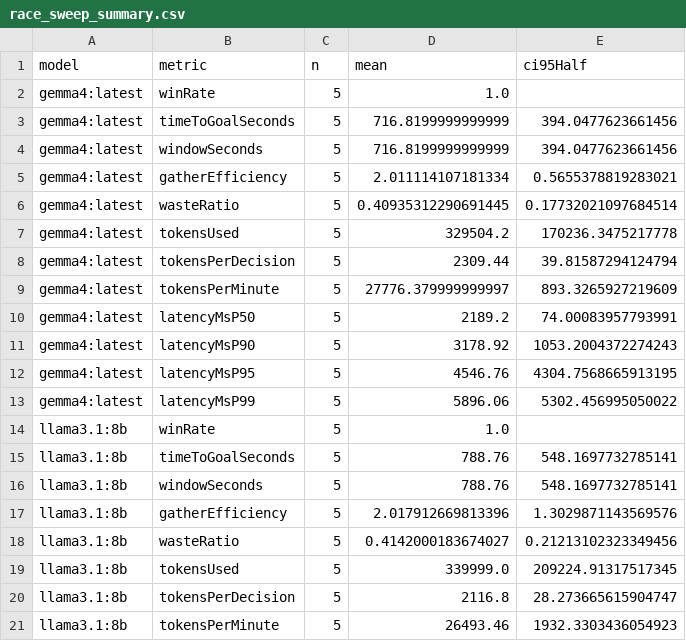
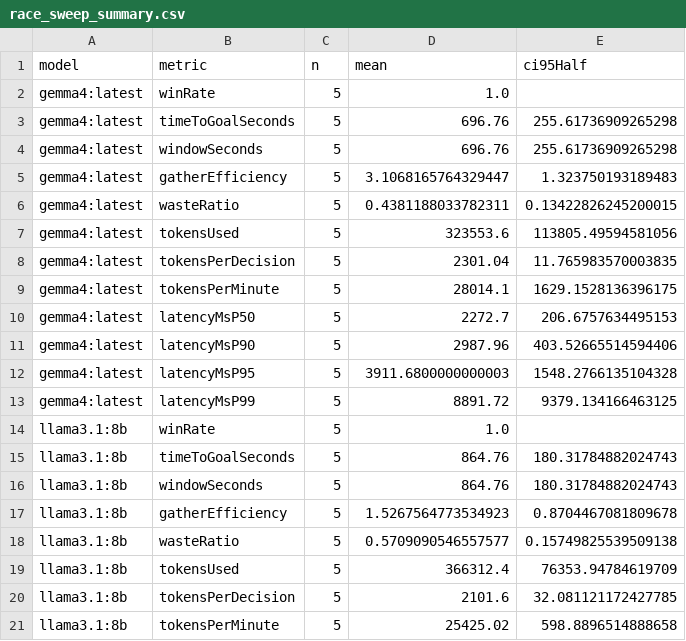
Before and after one commit to parkershamblin/minecraft-ai-agents, a CSV file: bench/results/race_sweep_summary.csv, drawn as a sheet; only a part is shown; the diff covers the shown part only.

```diff
--- a/bench/results/race_sweep_summary.csv
+++ b/bench/results/race_sweep_summary.csv
@@ -2,20 +2,20 @@ model,metric,n,mean,ci95Half
 gemma4:latest,winRate,5,1.0,
-gemma4:latest,timeToGoalSeconds,5,716.8199999999999,394.0477623661456
-gemma4:latest,windowSeconds,5,716.8199999999999,394.0477623661456
-gemma4:latest,gatherEfficiency,5,2.011114107181334,0.5655378819283021
-gemma4:latest,wasteRatio,5,0.40935312290691445,0.17732021097684514
-gemma4:latest,tokensUsed,5,329504.2,170236.3475217778
-gemma4:latest,tokensPerDecision,5,2309.44,39.81587294124794
-gemma4:latest,tokensPerMinute,5,27776.379999999997,893.3265927219609
-gemma4:latest,latencyMsP50,5,2189.2,74.00083957793991
-gemma4:latest,latencyMsP90,5,3178.92,1053.2004372274243
-gemma4:latest,latencyMsP95,5,4546.76,4304.7568665913195
-gemma4:latest,latencyMsP99,5,5896.06,5302.456995050022
+gemma4:latest,timeToGoalSeconds,5,696.76,255.61736909265298
+gemma4:latest,windowSeconds,5,696.76,255.61736909265298
+gemma4:latest,gatherEfficiency,5,3.1068165764329447,1.323750193189483
+gemma4:latest,wasteRatio,5,0.4381188033782311,0.13422826245200015
+gemma4:latest,tokensUsed,5,323553.6,113805.49594581056
+gemma4:latest,tokensPerDecision,5,2301.04,11.765983570003835
+gemma4:latest,tokensPerMinute,5,28014.1,1629.1528136396175
+gemma4:latest,latencyMsP50,5,2272.7,206.6757634495153
+gemma4:latest,latencyMsP90,5,2987.96,403.52665514594406
+gemma4:latest,latencyMsP95,5,3911.6800000000003,1548.2766135104328
+gemma4:latest,latencyMsP99,5,8891.72,9379.134166463125
 llama3.1:8b,winRate,5,1.0,
-llama3.1:8b,timeToGoalSeconds,5,788.76,548.1697732785141
-llama3.1:8b,windowSeconds,5,788.76,548.1697732785141
-llama3.1:8b,gatherEfficiency,5,2.017912669813396,1.3029871143569576
-llama3.1:8b,wasteRatio,5,0.4142000183674027,0.21213102323349456
-llama3.1:8b,tokensUsed,5,339999.0,209224.91317517345
-llama3.1:8b,tokensPerDecision,5,2116.8,28.273665615904747
-llama3.1:8b,tokensPerMinute,5,26493.46,1932.3303436054923
+llama3.1:8b,timeToGoalSeconds,5,864.76,180.31784882024743
+llama3.1:8b,windowSeconds,5,864.76,180.31784882024743
+llama3.1:8b,gatherEfficiency,5,1.5267564773534923,0.8704467081809678
+llama3.1:8b,wasteRatio,5,0.5709090546557577,0.15749825539509138
+llama3.1:8b,tokensUsed,5,366312.4,76353.94784619709
+llama3.1:8b,tokensPerDecision,5,2101.6,32.081121172427785
+llama3.1:8b,tokensPerMinute,5,25425.02,598.8896514888658
```
Also changed, not shown: 30 edited cells elsewhere in this file, 4 other files.
